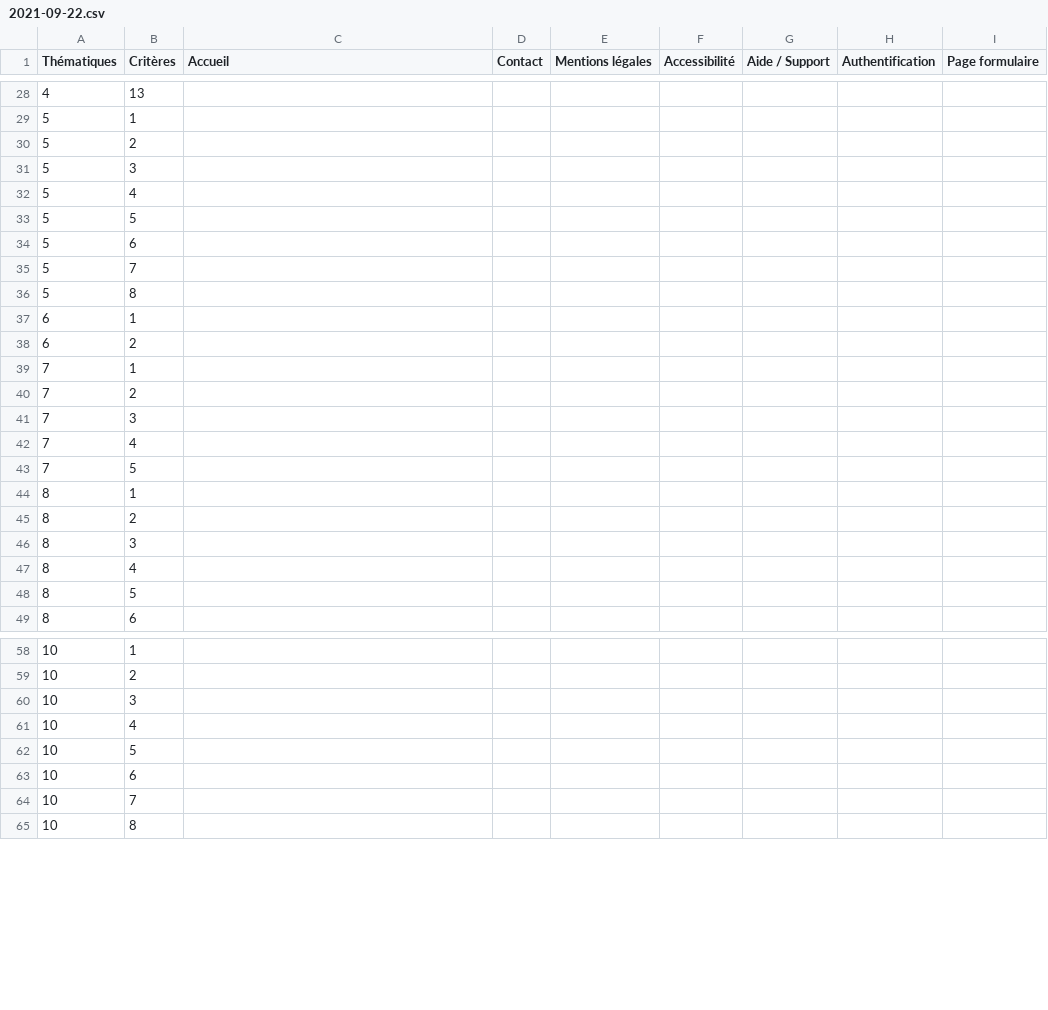
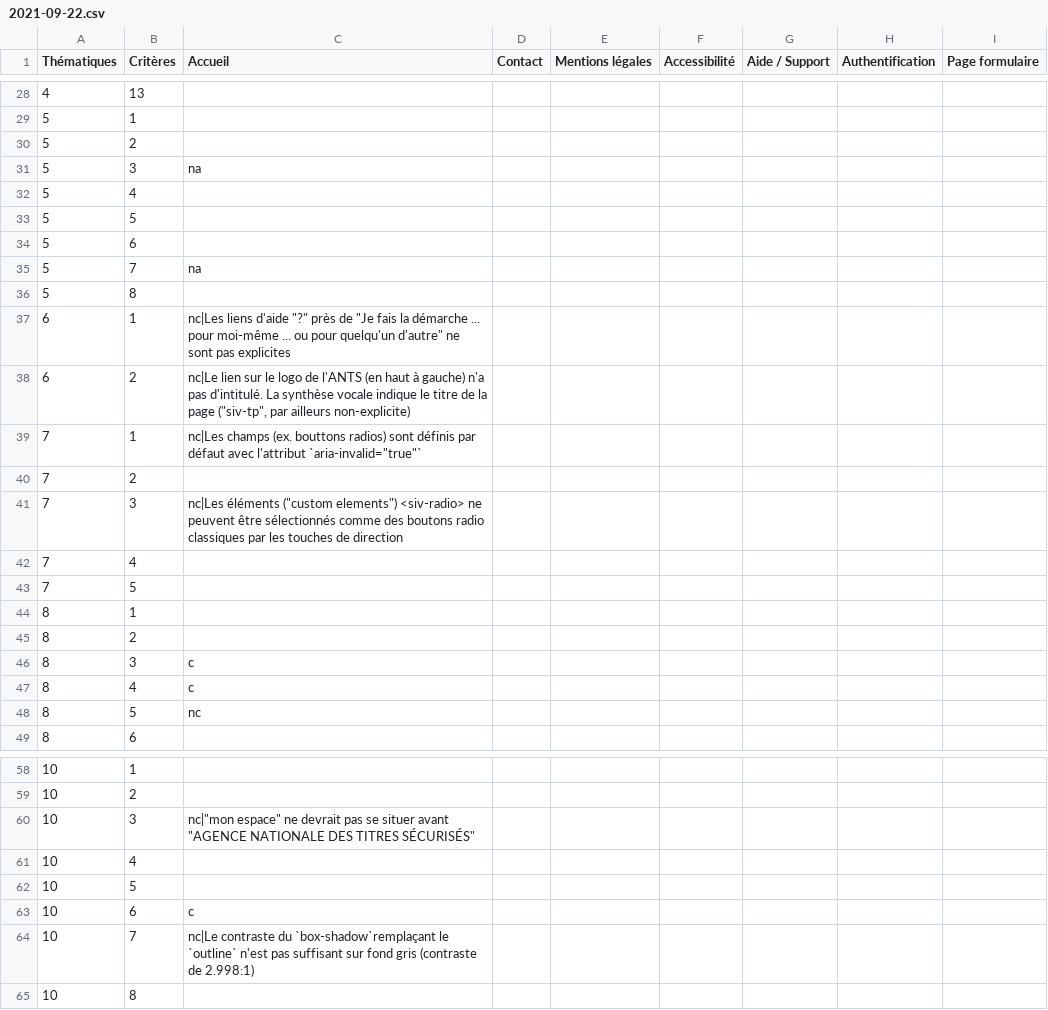
Before and after one commit to DISIC/dsn-audits-dsr, a CSV file: content/audits/1265/accessibility/2021-09-22.csv, drawn as a sheet; only a part is shown, gaps mark what is left out; the diff covers the shown part only.

Commit message:
Add a11y audit for dsr: renouvellement carte grise

```diff
--- a/content/audits/1265/accessibility/2021-09-22.csv
+++ b/content/audits/1265/accessibility/2021-09-22.csv
@@ -30,3 +30,3 @@
 "5","2",,,,,,,
-"5","3",,,,,,,
+"5","3","na",,,,,,
 "5","4",,,,,,,
@@ -34,9 +34,9 @@
 "5","6",,,,,,,
-"5","7",,,,,,,
+"5","7","na",,,,,,
 "5","8",,,,,,,
-"6","1",,,,,,,
-"6","2",,,,,,,
-"7","1",,,,,,,
+"6","1","nc|Les liens d'aide ""?"" près de ""Je fais la démarche ... pour moi-même ... ou pour quelqu'un d'autre"" ne sont pas explicites",,,,,,
+"6","2","nc|Le lien sur le logo de l'ANTS (en haut à gauche) n'a pas d'intitulé. La synthèse vocale indique le titre de la page (""siv-tp"", par ailleurs non-explicite)",,,,,,
+"7","1","nc|Les champs (ex. bouttons radios) sont définis par défaut avec l'attribut `aria-invalid=""true""`",,,,,,
 "7","2",,,,,,,
-"7","3",,,,,,,
+"7","3","nc|Les éléments (""custom elements"") <siv-radio> ne peuvent être sélectionnés comme des boutons radio classiques par les touches de direction",,,,,,
 "7","4",,,,,,,
@@ -45,5 +45,5 @@
 "8","2",,,,,,,
-"8","3",,,,,,,
-"8","4",,,,,,,
-"8","5",,,,,,,
+"8","3","c",,,,,,
+"8","4","c",,,,,,
+"8","5","nc",,,,,,
 "8","6",,,,,,,
@@ -59,7 +59,7 @@
 "10","2",,,,,,,
-"10","3",,,,,,,
+"10","3","nc|""mon espace"" ne devrait pas se situer avant ""AGENCE NATIONALE DES TITRES SÉCURISÉS""",,,,,,
 "10","4",,,,,,,
 "10","5",,,,,,,
-"10","6",,,,,,,
-"10","7",,,,,,,
+"10","6","c",,,,,,
+"10","7","nc|Le contraste du `box-shadow`remplaçant le `outline` n'est pas suffisant sur fond gris (contraste de 2.998:1)",,,,,,
 "10","8",,,,,,,
```
Also changed, not shown: 13 edited cells elsewhere in this file.
